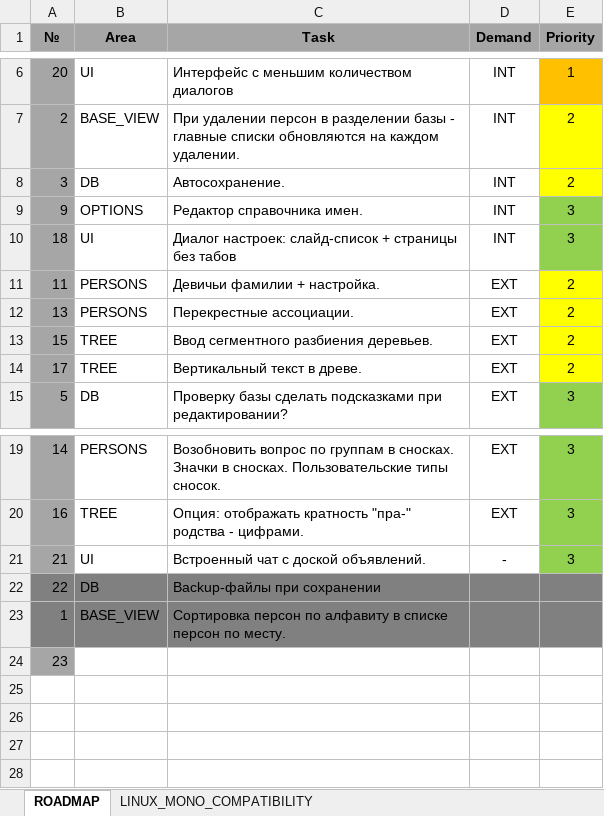
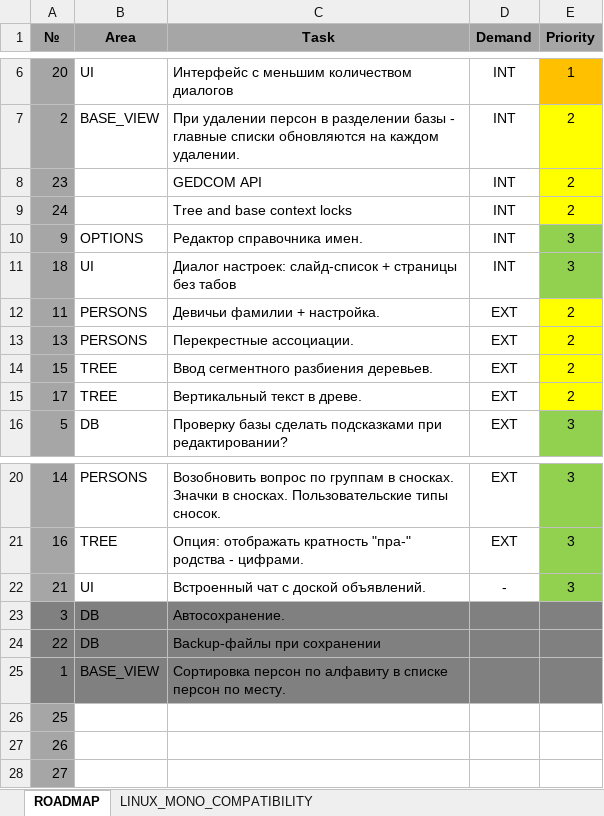
Before and after one commit to Serg-Norseman/GEDKeeper, an Excel workbook: dev_info/gk_roadmap_ru.xlsx, sheet ROADMAP, drawn as a sheet; only a part is shown, gaps mark what is left out; values as stored, in another font and other column widths than the file's, no borders; removed rows and columns are numbered as before the commit, all else as after; the diff names each change by its address in the sheet, - before the commit and + after, or states it on an @@ line.

Commit message:
A preliminary implementation of the autosave and lock it when the database is modifying

```diff
--- a/dev_info/gk_roadmap_ru.xlsx (sheet ROADMAP)
+++ b/dev_info/gk_roadmap_ru.xlsx (sheet ROADMAP)
-row 8: 3 | DB | Автосохранение. | INT | 2
+row 8: 23 |  | GEDCOM API | INT | 2
+row 9: 24 |  | Tree and base context locks | INT | 2
+row 23: 3 | DB | Автосохранение.
-A26 (№): 23
+A26 (№): 25
+row 27: 26
+row 28: 27
```
Also changed, not shown: 10 other files.
